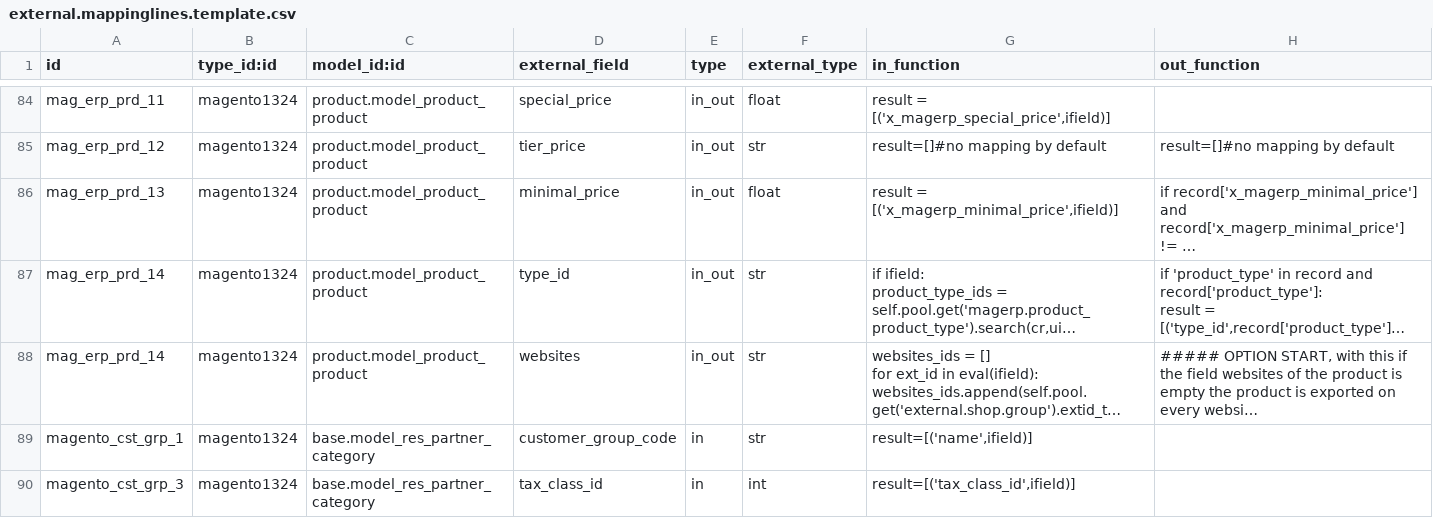
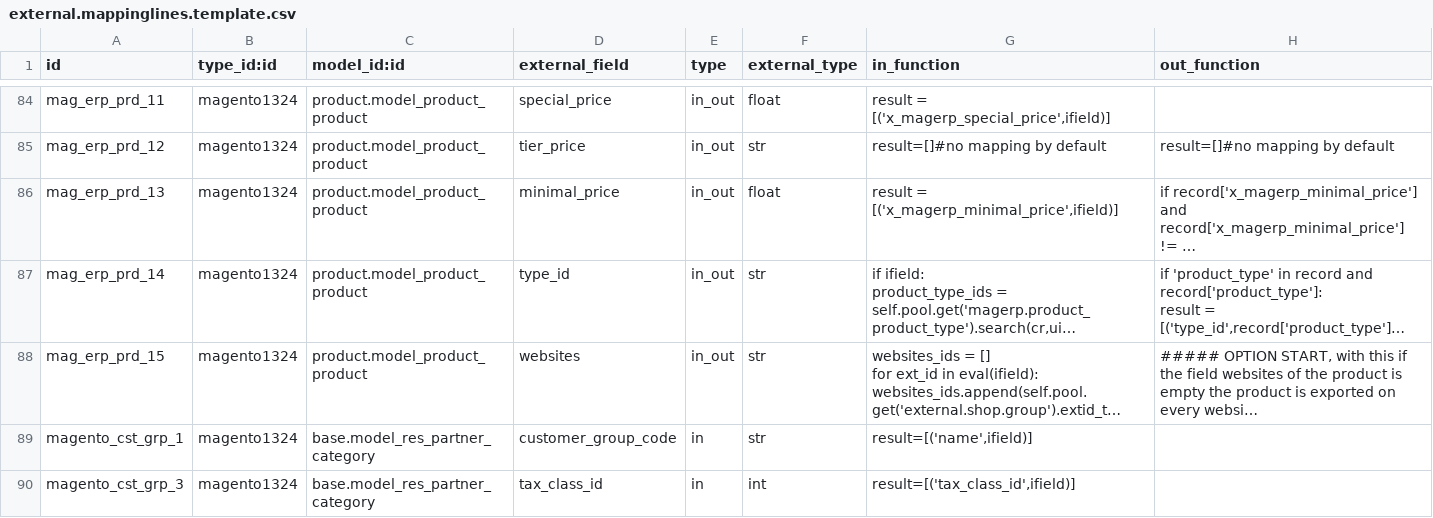
Before and after one commit to florian-dacosta/connector-magento, a CSV file: settings/external.mappinglines.template.csv, drawn as a sheet; only a part is shown, gaps mark what is left out; long unchanged cells end in …; the diff names each change by its address in the sheet, - before the commit and + after, or states it on an @@ line.

Commit message:
[FIX] Export Images: Product Image not supported UnicodeEncodeError. Print message as unicode. mappeing lines: webstie & type_id same mag_erp_prd_14

```diff
--- a/settings/external.mappinglines.template.csv
+++ b/settings/external.mappinglines.template.csv
-A88 (id): mag_erp_prd_14
+A88 (id): mag_erp_prd_15
```
Also changed, not shown: 1 other file.
